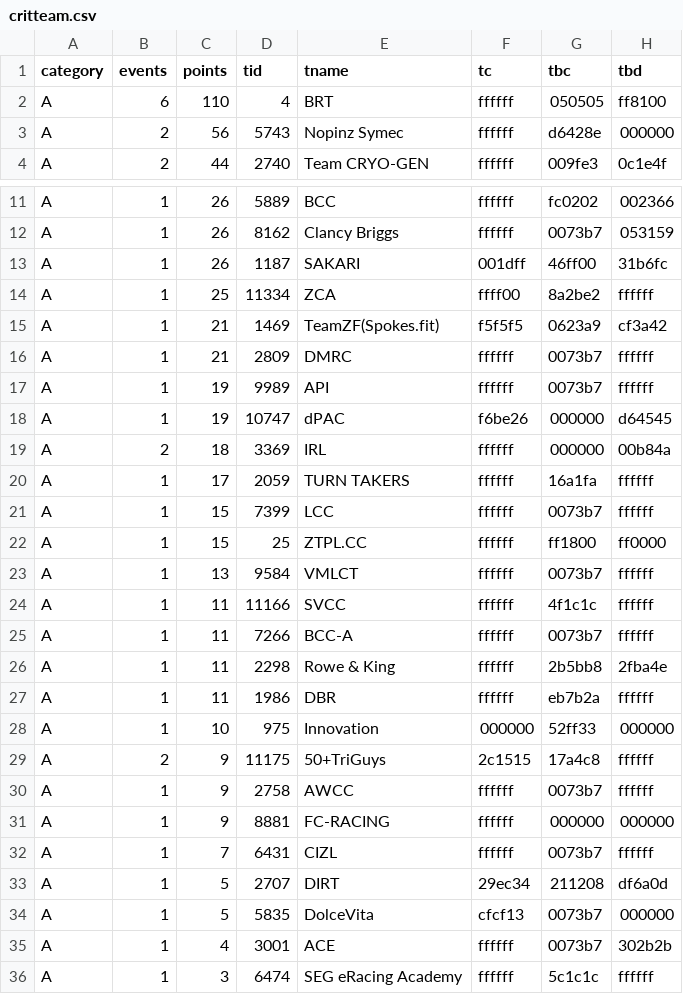
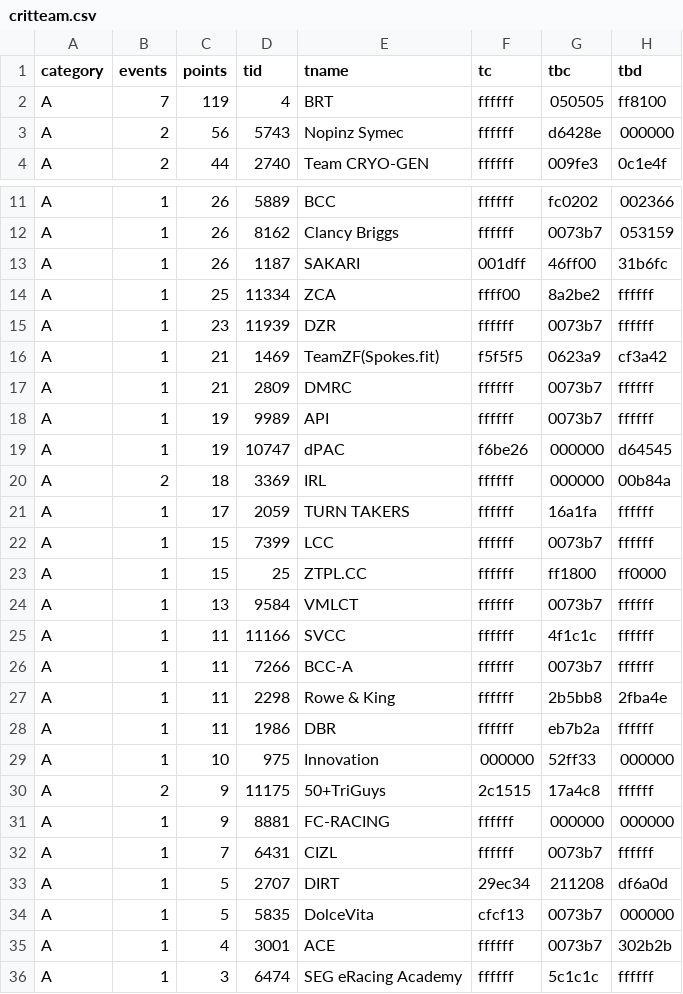
Before and after one commit to jessicah/boltrace.team, a CSV file: _data/2020/series_5/critteam.csv, drawn as a sheet; only a part is shown, gaps mark what is left out.

```diff
--- a/_data/2020/series_5/critteam.csv
+++ b/_data/2020/series_5/critteam.csv
@@ -1,3 +1,3 @@
 category,events,points,tid,tname,tc,tbc,tbd
-A,6,110,4,BRT,ffffff,050505,ff8100
+A,7,119,4,BRT,ffffff,050505,ff8100
 A,2,56,5743,Nopinz Symec,ffffff,d6428e,000000
@@ -14,2 +14,3 @@ A,1,26,1187,SAKARI,001dff,46ff00,31b6fc
 A,1,25,11334,ZCA,ffff00,8a2be2,ffffff
+A,1,23,11939,DZR,ffffff,0073b7,ffffff
 A,1,21,1469,TeamZF(Spokes.fit),f5f5f5,0623a9,cf3a42
@@ -29,3 +30,2 @@ A,1,10,975,Innovation,000000,52ff33,000000
 A,2,9,11175,50+TriGuys,2c1515,17a4c8,ffffff
-A,1,9,2758,AWCC,ffffff,0073b7,ffffff
 A,1,9,8881,FC-RACING,ffffff,000000,000000
```
Also changed, not shown: _data/2020/series_5/crit.csv, 2 other files.
